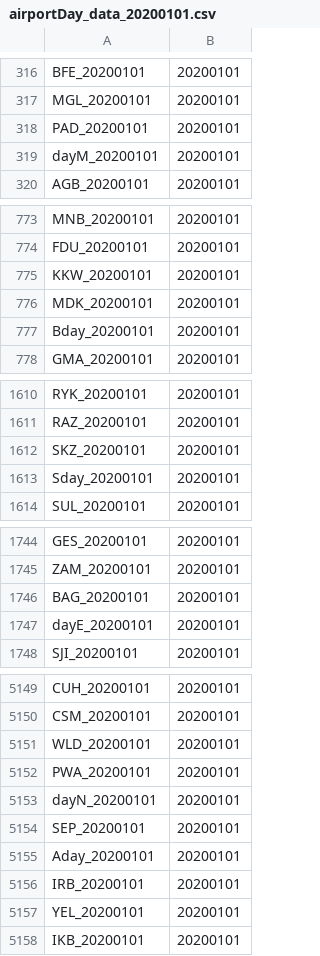
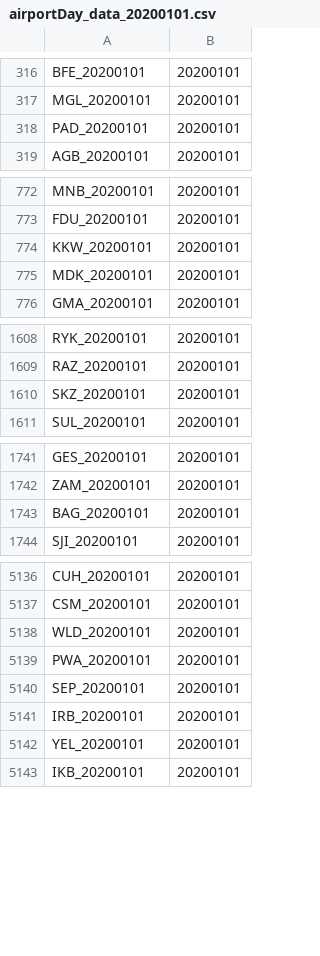
Before and after one commit to vladbatushkov/flights, a CSV file: neo4j-flights/import/airportDay_data_20200101.csv, drawn as a sheet; only a part is shown, gaps mark what is left out; the diff covers the shown part only; the diff names each change by its address in the sheet, - before the commit and + after, or states it on an @@ line.

```diff
--- a/neo4j-flights/import/airportDay_data_20200101.csv
+++ b/neo4j-flights/import/airportDay_data_20200101.csv
-row 319: dayM_20200101 | 20200101
-row 777: Bday_20200101 | 20200101
-row 1613: Sday_20200101 | 20200101
-row 1747: dayE_20200101 | 20200101
-row 5153: dayN_20200101 | 20200101
-row 5155: Aday_20200101 | 20200101
```
Also changed, not shown: 11 removed rows elsewhere in this file, neo4j-flights/import/airportDay_data_20200102.csv, neo4j-flights/import/airports.csv, 11 other files.
